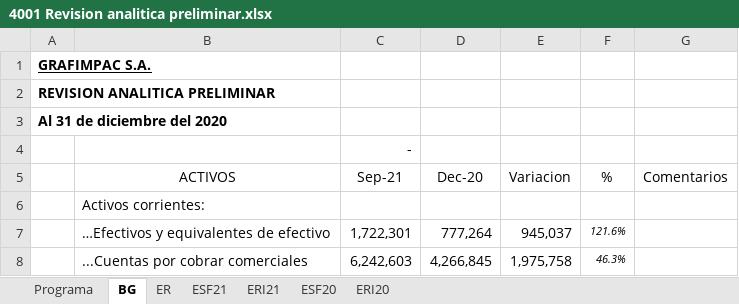
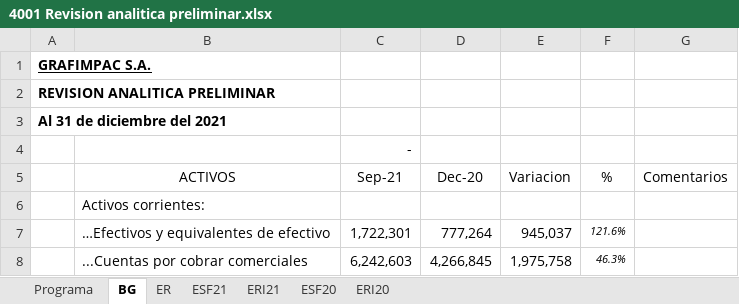
Before and after one commit to cesarleon911/Grafimpac, an Excel workbook: Fase I - Planeacion y Riesgos/3000 Conocimiento del negocio/4001 Revision analitica preliminar.xlsx, sheet BG, drawn as a sheet; only a part is shown; values as stored, in another font and other column widths than the file's, no borders; the diff names each change by its address in the sheet, - before the commit and + after, or states it on an @@ line.

```diff
--- a/Fase I - Planeacion y Riesgos/3000 Conocimiento del negocio/4001 Revision analitica preliminar.xlsx (sheet BG)
+++ b/Fase I - Planeacion y Riesgos/3000 Conocimiento del negocio/4001 Revision analitica preliminar.xlsx (sheet BG)
-A3: Al 31 de diciembre del 2020
+A3: Al 31 de diciembre del 2021
```
Also changed, not shown: sheet ERI21, hidden cells, Fase I - Planeacion y Riesgos/4900 Representaciones de la gerencia/Estados financieros y mayor/EFs interinos/BG 0921.xlsx, Fase II - Ejecucion/5000 Pruebas de Activos/5200 Cuentas por cobrar/Determinacion tamano muestra, CxC.xlsx, 40 other files.
